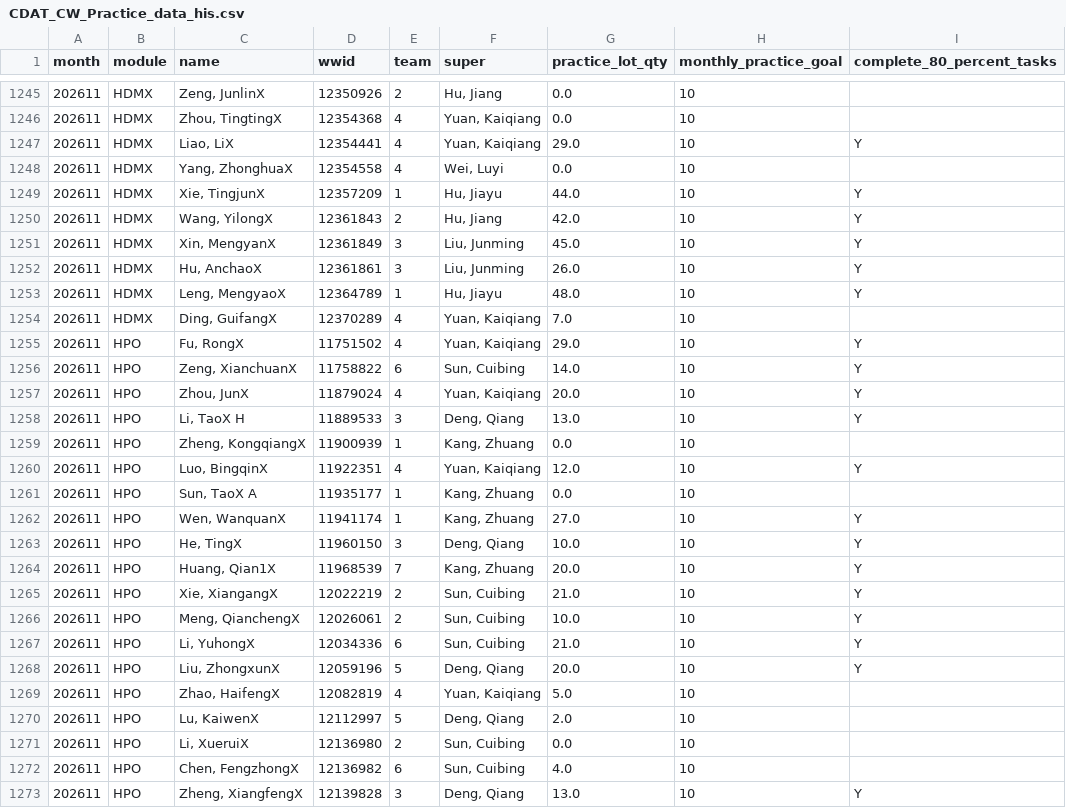
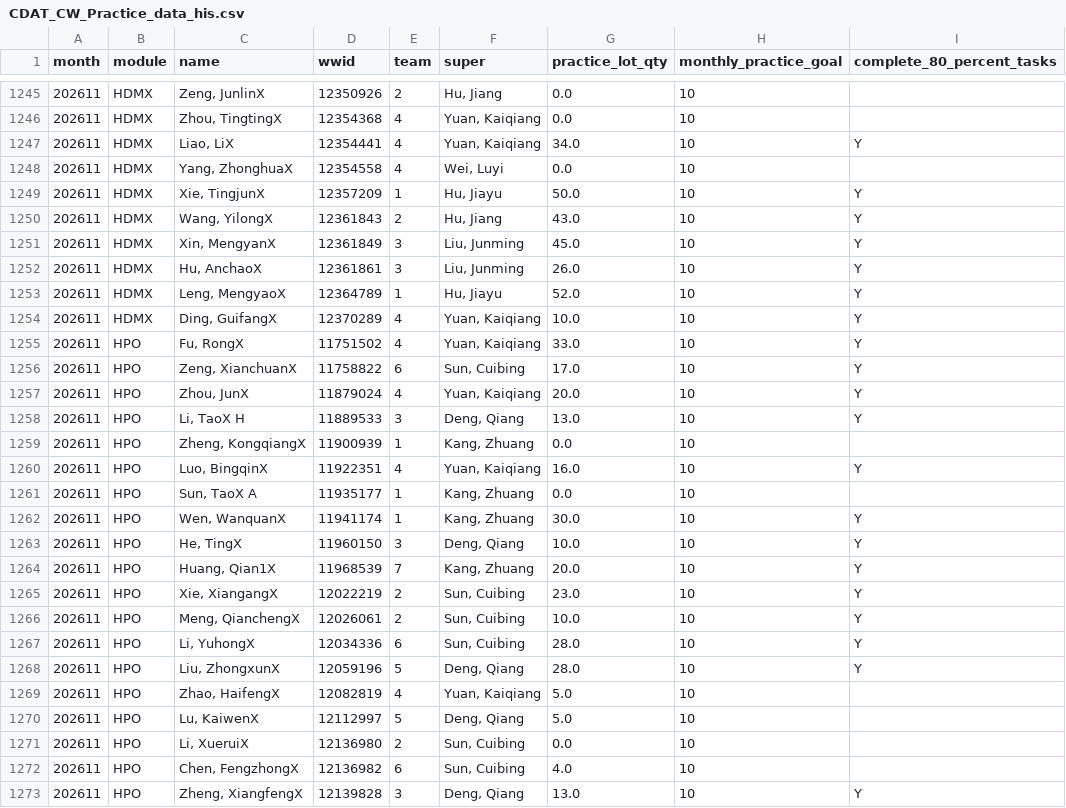
Before and after one commit to Songzhaohua/CDAT_CW_Practice_Dashboard-, a CSV file: data/CDAT_CW_Practice_data_his.csv, drawn as a sheet; only a part is shown, gaps mark what is left out; the diff covers the shown part only.

Commit message:
Sync CW Practice data snapshot

```diff
--- a/data/CDAT_CW_Practice_data_his.csv
+++ b/data/CDAT_CW_Practice_data_his.csv
@@ -1246,12 +1246,12 @@ month,module,name,wwid,team,super,practice_lot_qty,monthly_practice_goal,complet
 202611,HDMX,"Zhou, TingtingX",12354368,4,"Yuan, Kaiqiang",0.0,10,
-202611,HDMX,"Liao, LiX",12354441,4,"Yuan, Kaiqiang",29.0,10,Y
+202611,HDMX,"Liao, LiX",12354441,4,"Yuan, Kaiqiang",34.0,10,Y
 202611,HDMX,"Yang, ZhonghuaX",12354558,4,"Wei, Luyi",0.0,10,
-202611,HDMX,"Xie, TingjunX",12357209,1,"Hu, Jiayu",44.0,10,Y
-202611,HDMX,"Wang, YilongX",12361843,2,"Hu, Jiang",42.0,10,Y
+202611,HDMX,"Xie, TingjunX",12357209,1,"Hu, Jiayu",50.0,10,Y
+202611,HDMX,"Wang, YilongX",12361843,2,"Hu, Jiang",43.0,10,Y
 202611,HDMX,"Xin, MengyanX",12361849,3,"Liu, Junming",45.0,10,Y
 202611,HDMX,"Hu, AnchaoX",12361861,3,"Liu, Junming",26.0,10,Y
-202611,HDMX,"Leng, MengyaoX",12364789,1,"Hu, Jiayu",48.0,10,Y
-202611,HDMX,"Ding, GuifangX",12370289,4,"Yuan, Kaiqiang",7.0,10,
-202611,HPO,"Fu, RongX",11751502,4,"Yuan, Kaiqiang",29.0,10,Y
-202611,HPO,"Zeng, XianchuanX",11758822,6,"Sun, Cuibing",14.0,10,Y
+202611,HDMX,"Leng, MengyaoX",12364789,1,"Hu, Jiayu",52.0,10,Y
+202611,HDMX,"Ding, GuifangX",12370289,4,"Yuan, Kaiqiang",10.0,10,Y
+202611,HPO,"Fu, RongX",11751502,4,"Yuan, Kaiqiang",33.0,10,Y
+202611,HPO,"Zeng, XianchuanX",11758822,6,"Sun, Cuibing",17.0,10,Y
 202611,HPO,"Zhou, JunX",11879024,4,"Yuan, Kaiqiang",20.0,10,Y
@@ -1259,13 +1259,13 @@ month,module,name,wwid,team,super,practice_lot_qty,monthly_practice_goal,complet
 202611,HPO,"Zheng, KongqiangX",11900939,1,"Kang, Zhuang",0.0,10,
-202611,HPO,"Luo, BingqinX",11922351,4,"Yuan, Kaiqiang",12.0,10,Y
+202611,HPO,"Luo, BingqinX",11922351,4,"Yuan, Kaiqiang",16.0,10,Y
 202611,HPO,"Sun, TaoX A",11935177,1,"Kang, Zhuang",0.0,10,
-202611,HPO,"Wen, WanquanX",11941174,1,"Kang, Zhuang",27.0,10,Y
+202611,HPO,"Wen, WanquanX",11941174,1,"Kang, Zhuang",30.0,10,Y
 202611,HPO,"He, TingX",11960150,3,"Deng, Qiang",10.0,10,Y
 202611,HPO,"Huang, Qian1X",11968539,7,"Kang, Zhuang",20.0,10,Y
-202611,HPO,"Xie, XiangangX",12022219,2,"Sun, Cuibing",21.0,10,Y
+202611,HPO,"Xie, XiangangX",12022219,2,"Sun, Cuibing",23.0,10,Y
 202611,HPO,"Meng, QianchengX",12026061,2,"Sun, Cuibing",10.0,10,Y
-202611,HPO,"Li, YuhongX",12034336,6,"Sun, Cuibing",21.0,10,Y
-202611,HPO,"Liu, ZhongxunX",12059196,5,"Deng, Qiang",20.0,10,Y
+202611,HPO,"Li, YuhongX",12034336,6,"Sun, Cuibing",28.0,10,Y
+202611,HPO,"Liu, ZhongxunX",12059196,5,"Deng, Qiang",28.0,10,Y
 202611,HPO,"Zhao, HaifengX",12082819,4,"Yuan, Kaiqiang",5.0,10,
-202611,HPO,"Lu, KaiwenX",12112997,5,"Deng, Qiang",2.0,10,
+202611,HPO,"Lu, KaiwenX",12112997,5,"Deng, Qiang",5.0,10,
 202611,HPO,"Li, XueruiX",12136980,2,"Sun, Cuibing",0.0,10,
```
Also changed, not shown: 152 edited cells elsewhere in this file.
